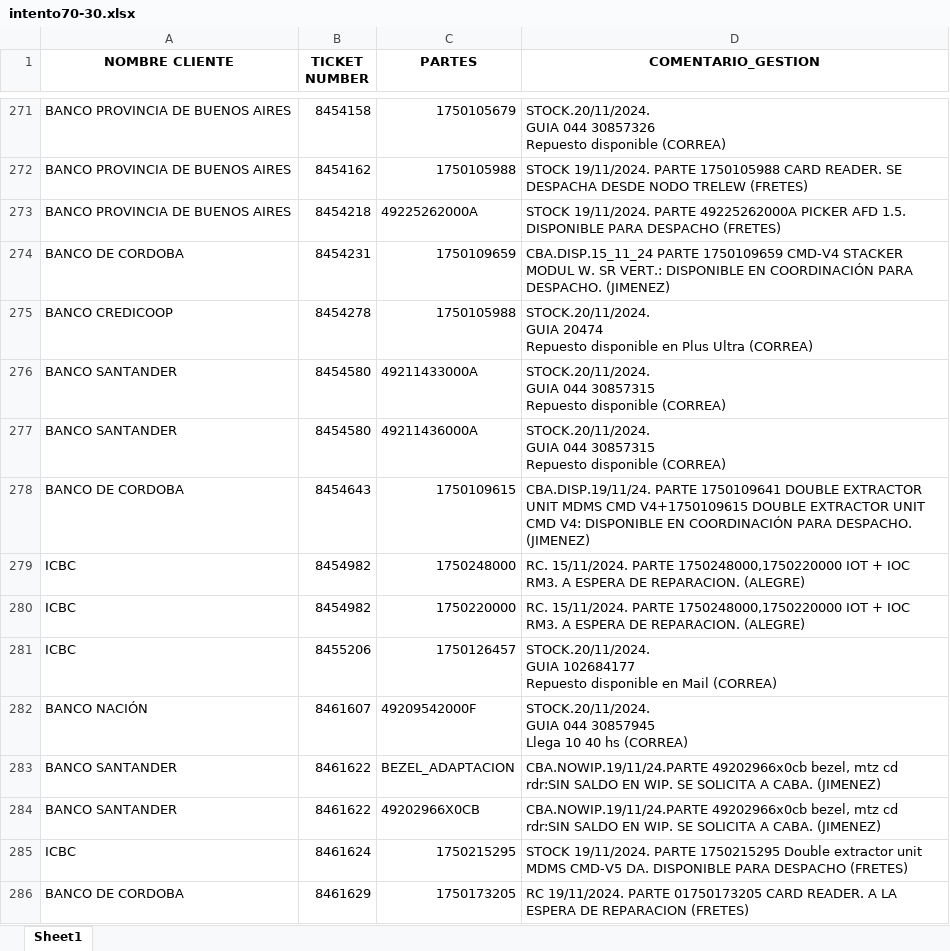
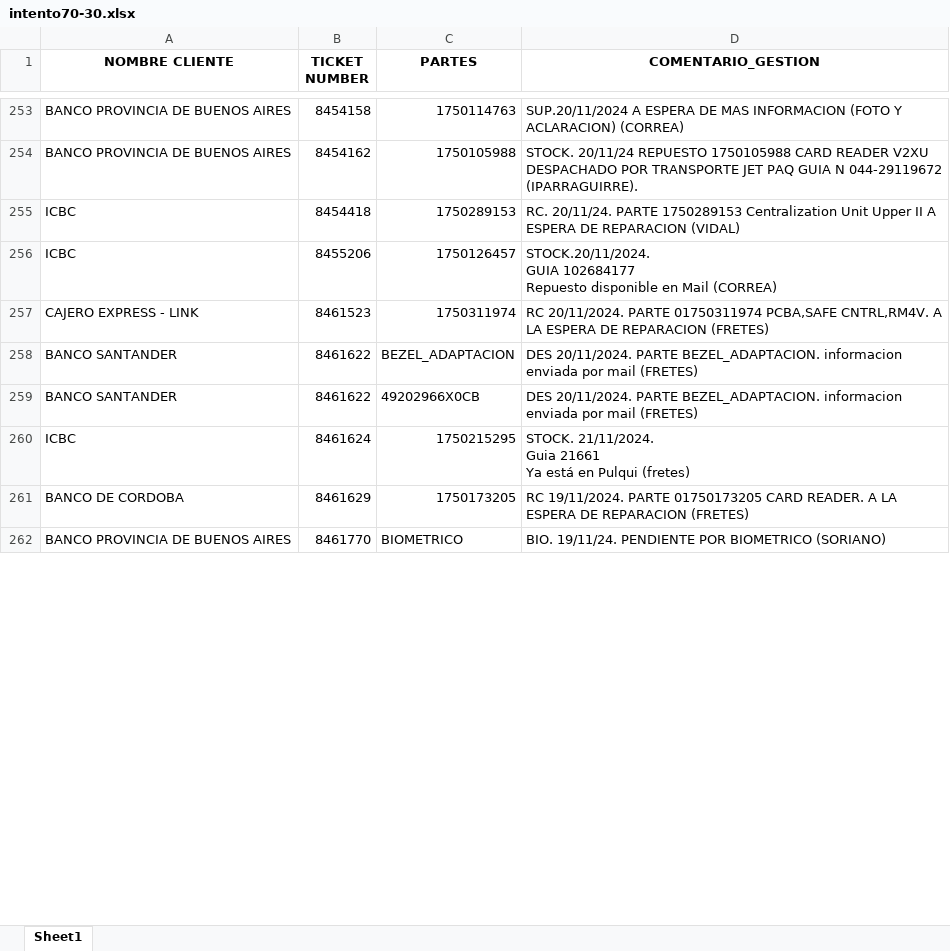
Before and after one commit to lucasrdrz/testdn, an Excel workbook: intento70-30.xlsx, sheet Sheet1, drawn as a sheet; only a part is shown, gaps mark what is left out; the shorter side is filled out with more unchanged rows; values as stored, in another font and other column widths than the file's, no borders; removed rows and columns are numbered as before the commit, all else as after; ↵ is a line break in a cell; the diff covers the shown part only; the diff names each change by its address in the sheet, - before the commit and + after, or states it on an @@ line.

```diff
--- a/intento70-30.xlsx (sheet Sheet1)
+++ b/intento70-30.xlsx (sheet Sheet1)
-C253 (PARTES): 1750105679
+C253 (PARTES): 1750114763
-D253 (COMENTARIO_GESTION): STOCK.20/11/2024. ↵ GUIA 044 30857326 ↵ Repuesto disponible (CORREA)
+D253 (COMENTARIO_GESTION): SUP.20/11/2024 A ESPERA DE MAS INFORMACION (FOTO Y ACLARACION) (CORREA)
-D254 (COMENTARIO_GESTION): STOCK 19/11/2024. PARTE 1750105988 CARD READER. SE DESPACHA DESDE NODO TRELEW (FRETES)
+D254 (COMENTARIO_GESTION): STOCK. 20/11/24 REPUESTO 1750105988 CARD READER V2XU DESPACHADO POR TRANSPORTE JET PAQ GUIA N 044-29119672 (IPARRAGUIRRE).
-row 273: BANCO PROVINCIA DE BUENOS AIRES | 8454218 | 49225262000A | STOCK 19/11/2024. PARTE 49225262000A PICKER AFD 1.5. DISPONIBLE PARA DESPACHO (FRETES)
-row 274: BANCO DE CORDOBA | 8454231 | 1750109659 | CBA.DISP.15_11_24 PARTE 1750109659 CMD-V4 STACKER MODUL W. SR VERT.: DISPONIBLE EN COORDINACIÓN PARA DESPACHO. (JIMENEZ)
-row 275: BANCO CREDICOOP | 8454278 | 1750105988 | STOCK.20/11/2024. ↵ GUIA 20474 ↵ Repuesto disponible en Plus Ultra (CORREA)
-row 276: BANCO SANTANDER | 8454580 | 49211433000A | STOCK.20/11/2024. ↵ GUIA 044 30857315 ↵ Repuesto disponible (CORREA)
-row 277: BANCO SANTANDER | 8454580 | 49211436000A | STOCK.20/11/2024. ↵ GUIA 044 30857315 ↵ Repuesto disponible (CORREA)
-row 278: BANCO DE CORDOBA | 8454643 | 1750109615 | CBA.DISP.19/11/24. PARTE 1750109641 DOUBLE EXTRACTOR UNIT MDMS CMD V4+1750109615 DOUBLE EXTRACTOR UNIT CMD V4: DISPONIBLE EN COORDINACIÓN PARA DESPACHO. (JIMENEZ)
-B255 (TICKET NUMBER): 8454982
+B255 (TICKET NUMBER): 8454418
-C255 (PARTES): 1750248000
+C255 (PARTES): 1750289153
-D255 (COMENTARIO_GESTION): RC. 15/11/2024. PARTE 1750248000,1750220000 IOT + IOC RM3. A ESPERA DE REPARACION. (ALEGRE)
+D255 (COMENTARIO_GESTION): RC. 20/11/24. PARTE 1750289153 Centralization Unit Upper II A ESPERA DE REPARACION (VIDAL)
-row 280: ICBC | 8454982 | 1750220000 | RC. 15/11/2024. PARTE 1750248000,1750220000 IOT + IOC RM3. A ESPERA DE REPARACION. (ALEGRE)
-row 282: BANCO NACIÓN | 8461607 | 49209542000F | STOCK.20/11/2024. ↵ GUIA 044 30857945 ↵ Llega 10 40 hs (CORREA)
+row 257: CAJERO EXPRESS - LINK | 8461523 | 1750311974 | RC 20/11/2024. PARTE 01750311974 PCBA,SAFE CNTRL,RM4V. A LA ESPERA DE REPARACION (FRETES)
-D258:D259 (COMENTARIO_GESTION): CBA.NOWIP.19/11/24.PARTE 49202966x0cb bezel, mtz cd rdr:SIN SALDO EN WIP. SE SOLICITA A CABA. (JIMENEZ)
+D258:D259 (COMENTARIO_GESTION): DES 20/11/2024. PARTE BEZEL_ADAPTACION. informacion enviada por mail (FRETES)
-D260 (COMENTARIO_GESTION): STOCK 19/11/2024. PARTE 1750215295 Double extractor unit MDMS CMD-V5 DA. DISPONIBLE PARA DESPACHO (FRETES)
+D260 (COMENTARIO_GESTION): STOCK. 21/11/2024. ↵ Guia 21661 ↵ Ya está en Pulqui (fretes)
```
Also changed, not shown: 36 added rows, 30 removed rows and 21 edited cells elsewhere in this sheet, TicktesPendientes.xlsx, 1 other file.
